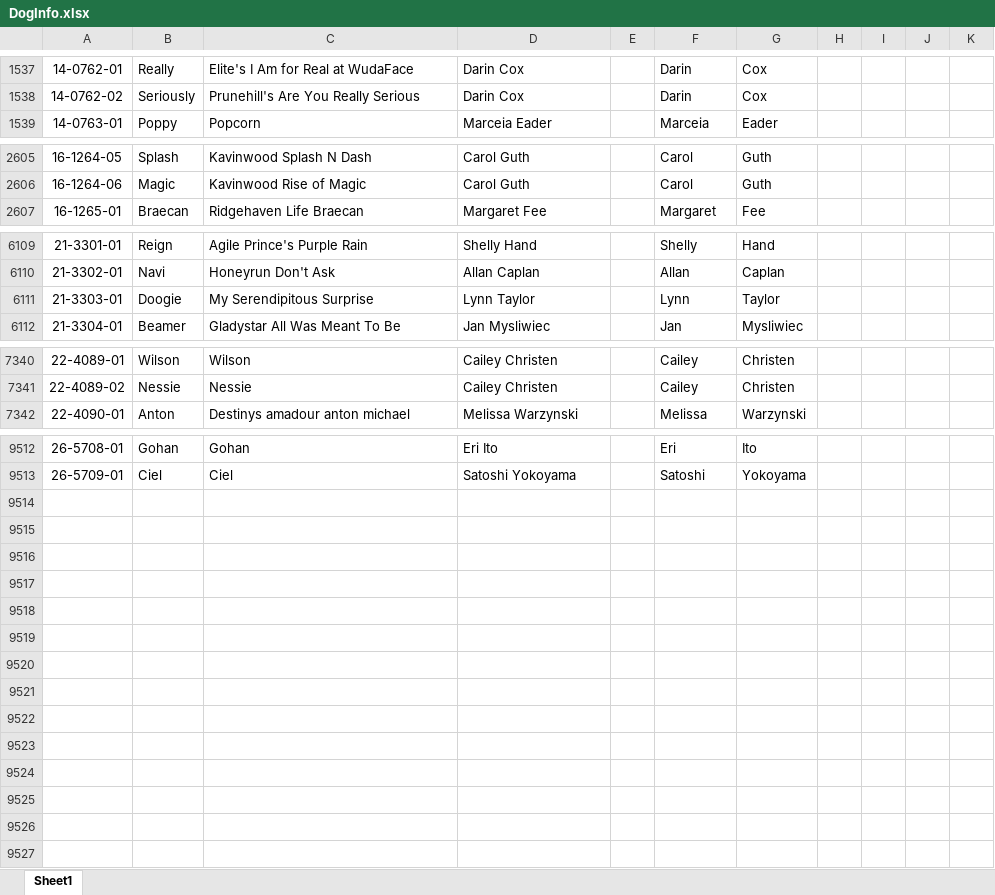
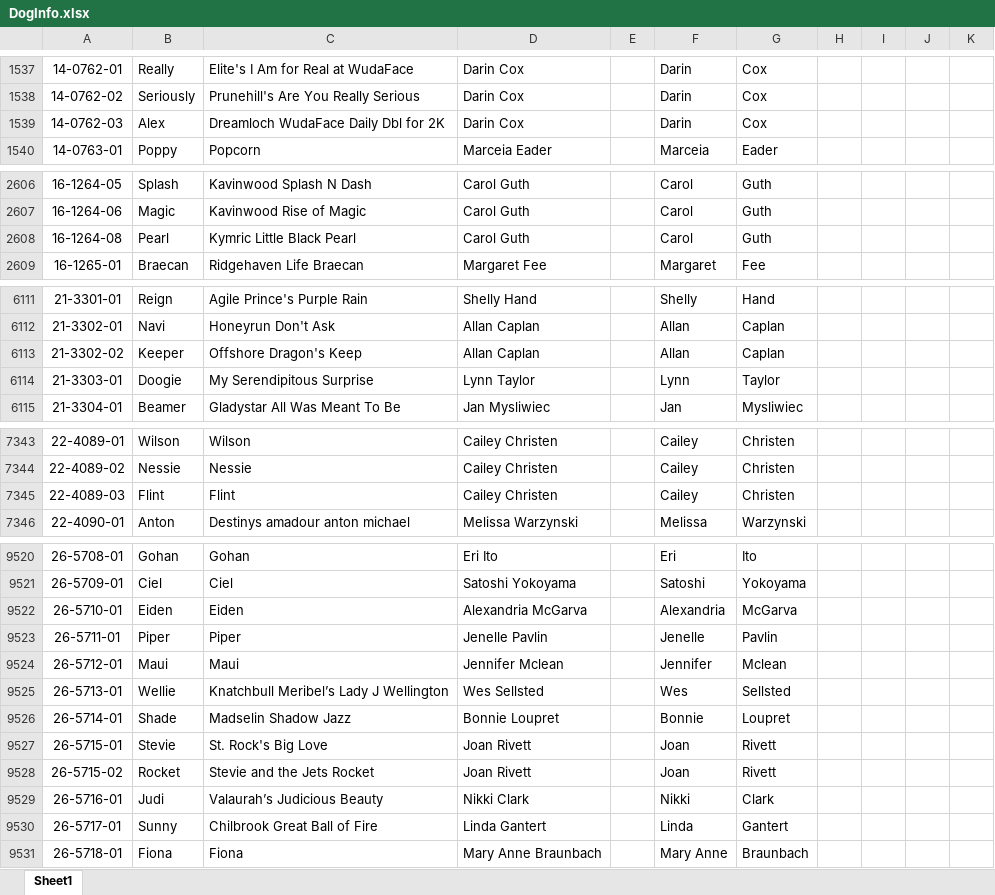
Before and after one commit to Cwagtracker/Tracker, an Excel workbook: DogInfo.xlsx, sheet Sheet1, drawn as a sheet; only a part is shown, gaps mark what is left out; values as stored, in another font and other column widths than the file's, no borders; conditional formats not drawn; the diff covers the shown part only; the diff names each change by its address in the sheet, - before the commit and + after, or states it on an @@ line.

Commit message:
Add files via upload

```diff
--- a/DogInfo.xlsx (sheet Sheet1)
+++ b/DogInfo.xlsx (sheet Sheet1)
+row 1539: 14-0762-03 | Alex | Dreamloch WudaFace Daily Dbl for 2K | Darin Cox |  | Darin | Cox
+row 2608: 16-1264-08 | Pearl | Kymric Little Black Pearl | Carol Guth |  | Carol | Guth
+row 6113: 21-3302-02 | Keeper | Offshore Dragon's Keep | Allan Caplan |  | Allan | Caplan
+row 7345: 22-4089-03 | Flint | Flint | Cailey Christen |  | Cailey | Christen
+row 9522: 26-5710-01 | Eiden | Eiden | Alexandria McGarva |  | Alexandria | McGarva
+row 9523: 26-5711-01 | Piper | Piper | Jenelle Pavlin |  | Jenelle | Pavlin
+row 9524: 26-5712-01 | Maui | Maui | Jennifer Mclean |  | Jennifer | Mclean
+row 9525: 26-5713-01 | Wellie | Knatchbull Meribel’s Lady J Wellington | Wes Sellsted |  | Wes | Sellsted
+row 9526: 26-5714-01 | Shade | Madselin Shadow Jazz | Bonnie Loupret |  | Bonnie | Loupret
+row 9527: 26-5715-01 | Stevie | St. Rock's Big Love | Joan Rivett |  | Joan | Rivett
+row 9528: 26-5715-02 | Rocket | Stevie and the Jets Rocket | Joan Rivett |  | Joan | Rivett
+row 9529: 26-5716-01 | Judi | Valaurah’s Judicious Beauty | Nikki Clark |  | Nikki | Clark
+row 9530: 26-5717-01 | Sunny | Chilbrook Great Ball of Fire | Linda Gantert |  | Linda | Gantert
+row 9531: 26-5718-01 | Fiona | Fiona | Mary Anne Braunbach |  | Mary Anne | Braunbach
```
Also changed, not shown: 4 added rows and 8 edited cells elsewhere in this sheet, formulas that keep their value.
